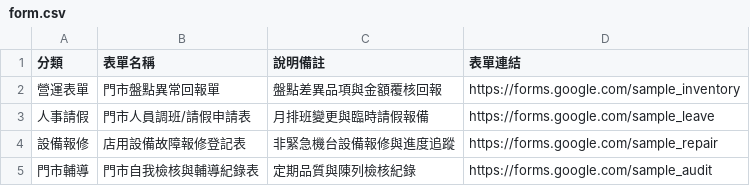
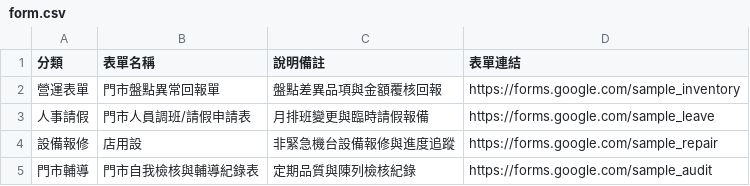
Before and after one commit to jeromeluz/711barcode, a CSV file: form.csv, drawn as a sheet.

Commit message:
Update form.csv via Web Admin (2026/10/14 下午12:07:42)

```diff
--- a/form.csv
+++ b/form.csv
@@ -3,3 +3,3 @@
 人事請假,門市人員調班/請假申請表,月排班變更與臨時請假報備,https://forms.google.com/sample_leave
-設備報修,店用設備故障報修登記表,非緊急機台設備報修與進度追蹤,https://forms.google.com/sample_repair
+設備報修,店用設,非緊急機台設備報修與進度追蹤,https://forms.google.com/sample_repair
 門市輔導,門市自我檢核與輔導紀錄表,定期品質與陳列檢核紀錄,https://forms.google.com/sample_audit
```
